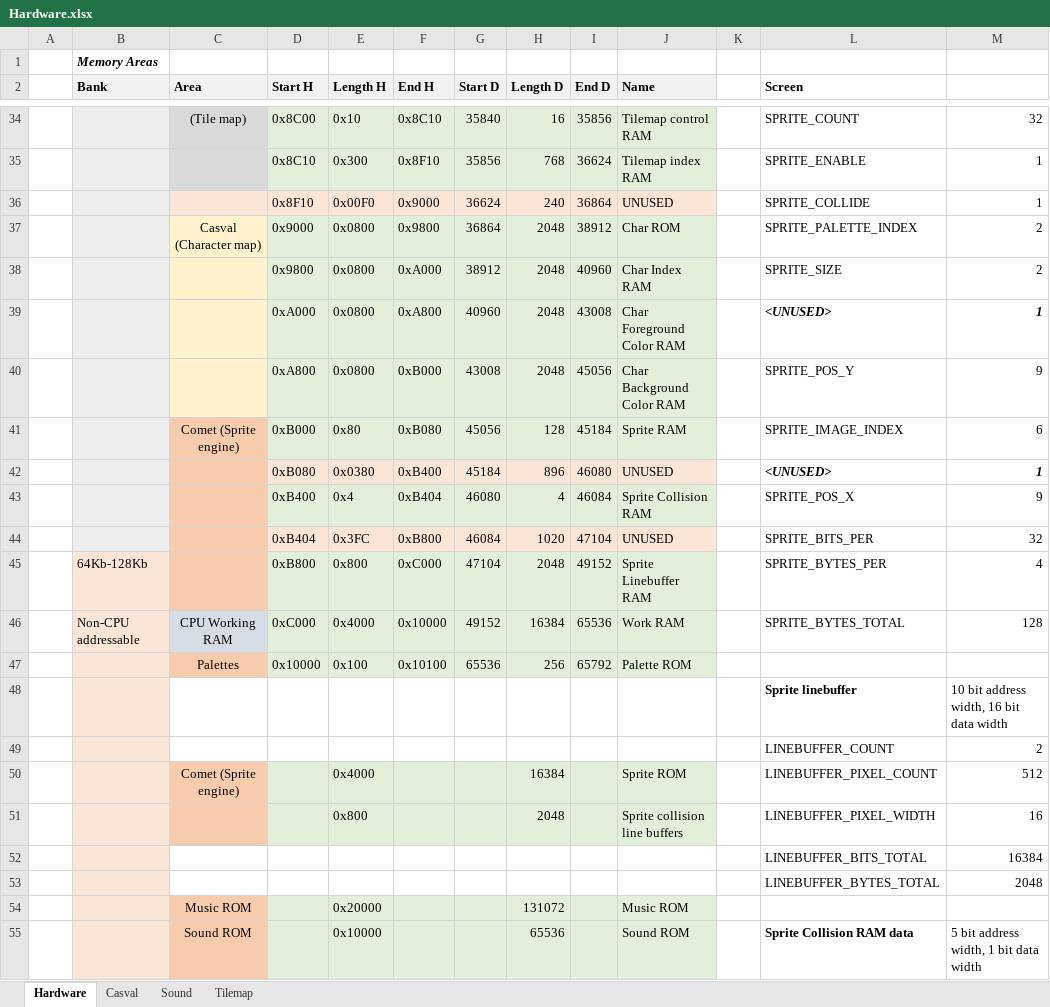
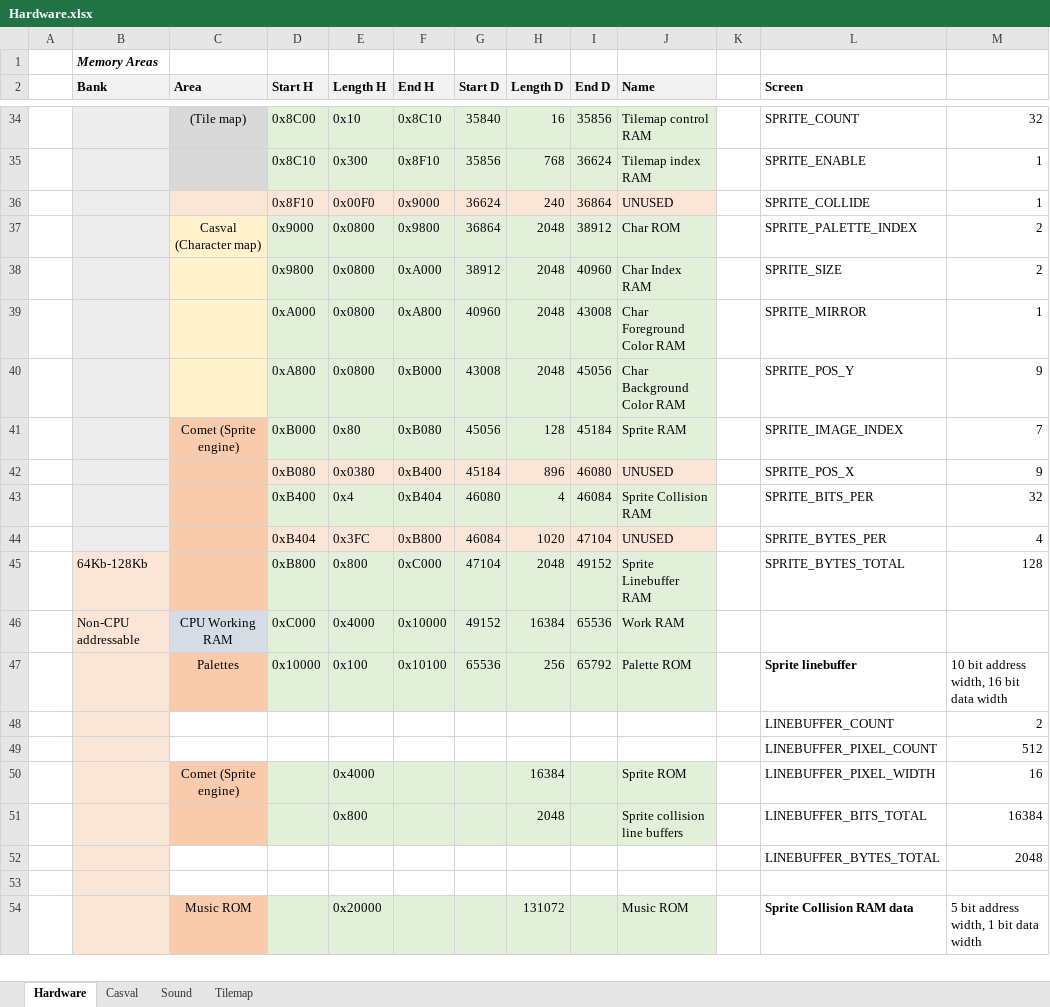
Before and after one commit to misteraddons/MiSTer-HFCR, an Excel workbook: docs/Hardware.xlsx, sheet Hardware, drawn as a sheet; only a part is shown, gaps mark what is left out; values as stored, in another font and other column widths than the file's, no borders; removed rows and columns are numbered as before the commit, all else as after; rows hold the shown columns only; the diff covers the shown part only; the diff names each change by its address in the sheet, - before the commit and + after, or states it on an @@ line.

```diff
--- a/docs/Hardware.xlsx (sheet Hardware)
+++ b/docs/Hardware.xlsx (sheet Hardware)
-L39 (Screen): <UNUSED>
+L39 (Screen): SPRITE_MIRROR
@@ L39:M39 bold: on → off, italic: on → off @@
-M41: 6
+M41: 7
-L42 (Screen): <UNUSED>
+L42 (Screen): SPRITE_POS_X
@@ L42:M42 bold: on → off, italic: on → off @@
-M42: 1
+M42: 9
-L43 (Screen): SPRITE_POS_X
+L43 (Screen): SPRITE_BITS_PER
-M43: 9
+M43: 32
-L44 (Screen): SPRITE_BITS_PER
+L44 (Screen): SPRITE_BYTES_PER
-M44: 32
+M44: 4
-L45 (Screen): SPRITE_BYTES_PER
+L45 (Screen): SPRITE_BYTES_TOTAL
-M45: 4
+M45: 128
-L46 (Screen): SPRITE_BYTES_TOTAL
+L46 (Screen): (empty)
-M46: 128
+M46: (empty)
-L47 (Screen): (empty)
+L47 (Screen): Sprite linebuffer
-M47: (empty)
+M47: 10 bit address width, 16 bit data width
-row 48:  |  |  |  |  |  |  |  |  |  |  | Sprite linebuffer | 10 bit address width, 16 bit data width
+row 49:  |  |  |  |  |  |  |  |  |  |  | LINEBUFFER_PIXEL_COUNT | 512
-L50 (Screen): LINEBUFFER_PIXEL_COUNT
+L50 (Screen): LINEBUFFER_PIXEL_WIDTH
-M50: 512
+M50: 16
-L51 (Screen): LINEBUFFER_PIXEL_WIDTH
+L51 (Screen): LINEBUFFER_BITS_TOTAL
-M51: 16
+M51: 16384
-row 52:  |  |  |  |  |  |  |  |  |  |  | LINEBUFFER_BITS_TOTAL | 16384
-row 53:  |  | Music ROM |  | 0x20000 |  |  | 131072 |  | Music ROM
+row 53: (empty)
-C53 fill: #F8CBAD
+C53 fill: none
-D53:J53 fill: #E2F0D9
+D53:J53 fill: none
-C54 (Area): Sound ROM
+C54 (Area): Music ROM
-E54 (Length H): 0x10000
+E54 (Length H): 0x20000
-H54 (Length D): 65536
+H54 (Length D): 131072
-J54 (Name): Sound ROM
+J54 (Name): Music ROM
```
Also changed, not shown: 1 added row, 1 removed row and cell formats elsewhere in this sheet, formulas that keep their value, 9 other files.
